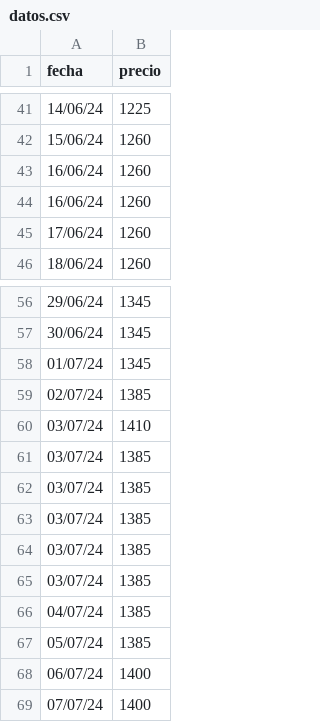
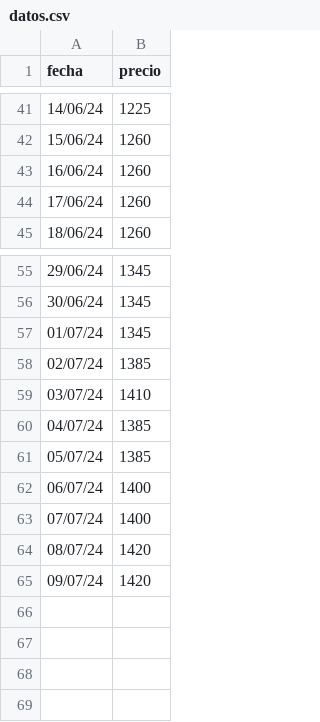
Before and after one commit to mcasber/machine_lineal, a CSV file: files/datos.csv, drawn as a sheet; only a part is shown, gaps mark what is left out; removed rows and columns are numbered as before the commit, all else as after; the diff names each change by its address in the sheet, - before the commit and + after, or states it on an @@ line.

```diff
--- a/files/datos.csv
+++ b/files/datos.csv
-row 44: 16/06/24 | 1260
-row 61: 03/07/24 | 1385
-row 62: 03/07/24 | 1385
-row 63: 03/07/24 | 1385
-row 64: 03/07/24 | 1385
-row 65: 03/07/24 | 1385
+row 64: 08/07/24 | 1420
+row 65: 09/07/24 | 1420
```
Also changed, not shown: files/df_consolidado.csv, files/mse.csv, 6 other files.
